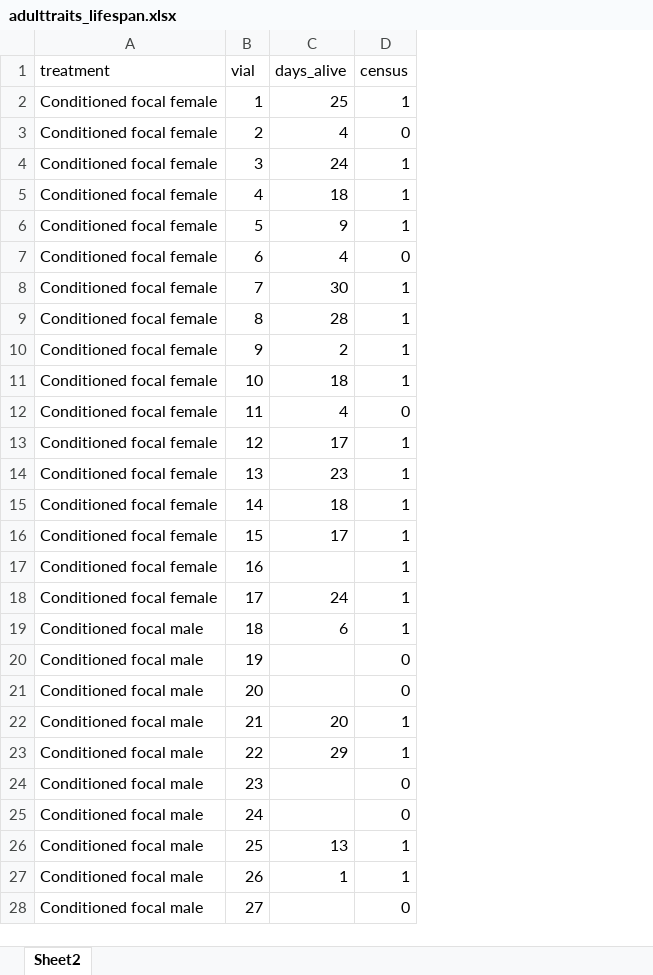
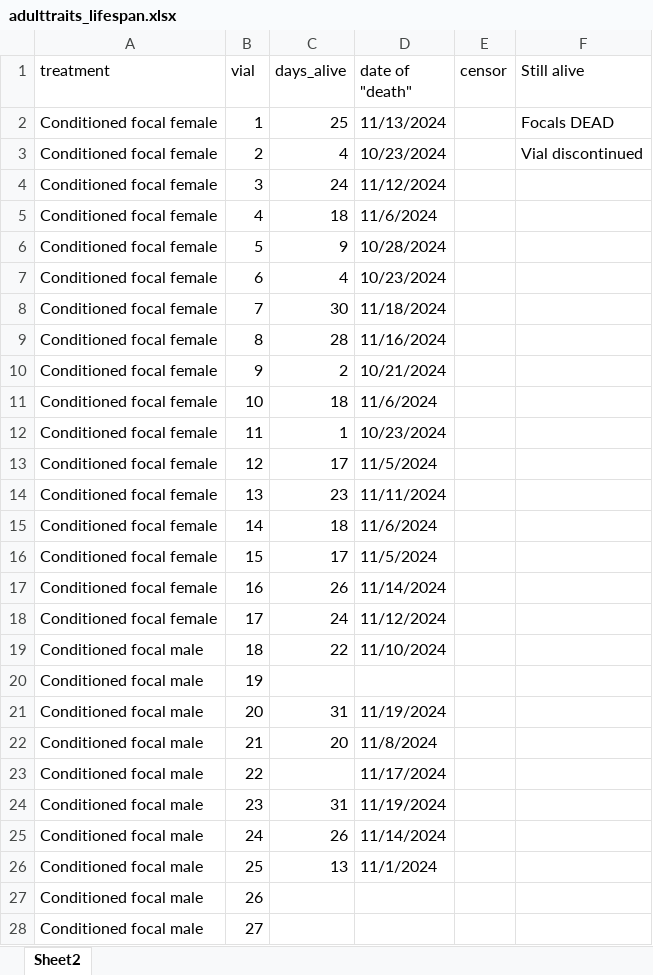
Before and after one commit to katherinemillar02/microbial-impacts-on-dietary-choice-in-drosophila-melanogaster, an Excel workbook: data/fitness_development/adulttraits_lifespan.xlsx, sheet Sheet2, drawn as a sheet; only a part is shown; values as stored, in another font and other column widths than the file's, no cell formats; removed rows and columns are numbered as before the commit, all else as after; the diff covers the shown part only; the diff names each change by its address in the sheet, - before the commit and + after, or states it on an @@ line.

Commit message:
Adding lifespan data.

```diff
--- a/data/fitness_development/adulttraits_lifespan.xlsx (sheet Sheet2)
+++ b/data/fitness_development/adulttraits_lifespan.xlsx (sheet Sheet2)
-column D (census), rows 2-28: 1 | 0 | 1 | 1 | 1 | 0 | 1 | 1 | 1 | 1 | 0 | 1 | 1 | 1 | 1 | 1 | 1 | 1 | 0 | 0 | 1 | 1 | 0 | 0 | 1 | 1 | 0
+column D (date of "death"), rows 2-26: 11/13/2024 | 10/23/2024 | 11/12/2024 | 11/6/2024 | 10/28/2024 | 10/23/2024 | 11/18/2024 | 11/16/2024 | 10/21/2024 | 11/6/2024 | 10/23/2024 | 11/5/2024 | 11/11/2024 | 11/6/2024 | 11/5/2024 | 11/14/2024 | 11/12/2024 | 11/10/2024 |  | 11/19/2024 | 11/8/2024 | 11/17/2024 | 11/19/2024 | 11/14/2024 | 11/1/2024
+column E (censor), empty
+column F (Still alive), rows 2-3: Focals DEAD | Vial discontinued
-C12 (days_alive): 4
+C12 (days_alive): 1
-C17 (days_alive): (empty)
+C17 (days_alive): 26
-C19 (days_alive): 6
+C19 (days_alive): 22
-C21 (days_alive): (empty)
+C21 (days_alive): 31
-C23 (days_alive): 29
+C23 (days_alive): (empty)
-C24 (days_alive): (empty)
+C24 (days_alive): 31
-C25 (days_alive): (empty)
+C25 (days_alive): 26
-C27 (days_alive): 1
+C27 (days_alive): (empty)
```
Also changed, not shown: 13 edited cells elsewhere in this sheet, cell formats.
